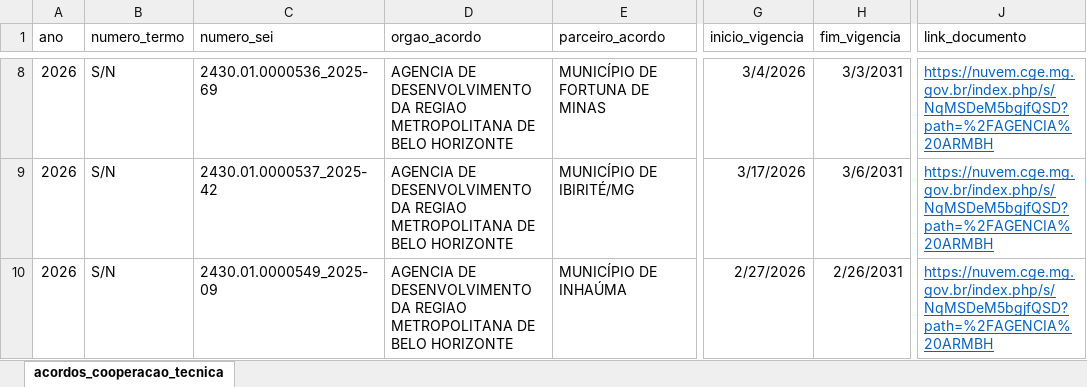
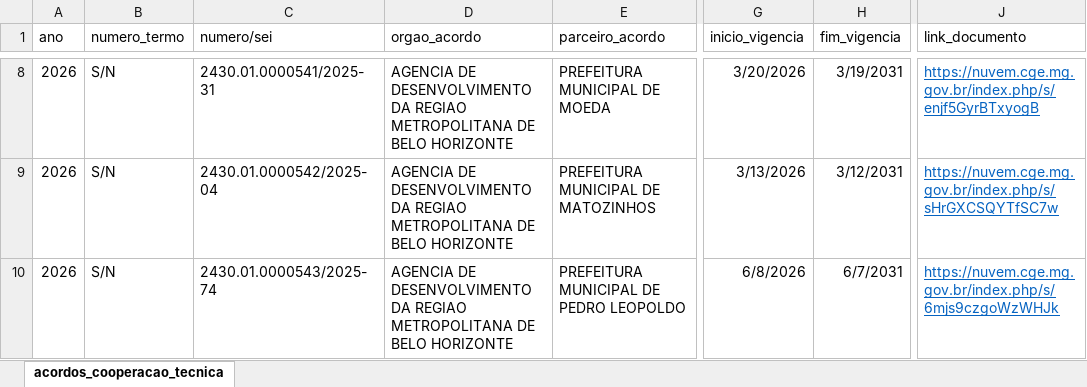
Before and after one commit to transparencia-mg/portal_acordos_cooperacao_tecnica, an Excel workbook: upload/acordos_cooperacao_tecnica.xlsx, sheet acordos_cooperacao_tecnica, drawn as a sheet; only a part is shown, gaps mark what is left out; values as stored, in another font and other column widths than the file's, no borders; charts and pictures not drawn; ↵ is a line break in a cell; the diff covers the shown part only; the diff names each change by its address in the sheet, - before the commit and + after, or states it on an @@ line.

Commit message:
Add files via upload

```diff
--- a/upload/acordos_cooperacao_tecnica.xlsx (sheet acordos_cooperacao_tecnica)
+++ b/upload/acordos_cooperacao_tecnica.xlsx (sheet acordos_cooperacao_tecnica)
-C1: numero_sei
+C1: numero/sei
-C8 (numero/sei): 2430.01.0000536_2025-69
+C8 (numero/sei): 2430.01.0000541/2025-31
-E8 (parceiro_acordo): MUNICÍPIO DE ↵ FORTUNA DE MINAS
+E8 (parceiro_acordo): PREFEITURA MUNICIPAL DE MOEDA
-G8 (inicio_vigencia): 3/4/2026
+G8 (inicio_vigencia): 3/20/2026
-H8 (fim_vigencia): 3/3/2031
+H8 (fim_vigencia): 3/19/2031
-J8 (link_documento): https://nuvem.cge.mg.gov.br/index.php/s/NqMSDeM5bgjfQSD?path=%2FAGENCIA%20ARMBH
+J8 (link_documento): https://nuvem.cge.mg.gov.br/index.php/s/enjf5GyrBTxyogB
-C9 (numero/sei): 2430.01.0000537_2025-42
+C9 (numero/sei): 2430.01.0000542/2025-04
-E9 (parceiro_acordo): MUNICÍPIO DE ↵ IBIRITÉ/MG
+E9 (parceiro_acordo): PREFEITURA MUNICIPAL DE MATOZINHOS
-G9 (inicio_vigencia): 3/17/2026
+G9 (inicio_vigencia): 3/13/2026
-H9 (fim_vigencia): 3/6/2031
+H9 (fim_vigencia): 3/12/2031
-J9 (link_documento): https://nuvem.cge.mg.gov.br/index.php/s/NqMSDeM5bgjfQSD?path=%2FAGENCIA%20ARMBH
+J9 (link_documento): https://nuvem.cge.mg.gov.br/index.php/s/sHrGXCSQYTfSC7w
-C10 (numero/sei): 2430.01.0000549_2025-09
+C10 (numero/sei): 2430.01.0000543/2025-74
-E10 (parceiro_acordo): MUNICÍPIO DE ↵ INHAÚMA
+E10 (parceiro_acordo): PREFEITURA MUNICIPAL DE PEDRO LEOPOLDO
-G10 (inicio_vigencia): 2/27/2026
+G10 (inicio_vigencia): 6/8/2026
-H10 (fim_vigencia): 2/26/2031
+H10 (fim_vigencia): 6/7/2031
-J10 (link_documento): https://nuvem.cge.mg.gov.br/index.php/s/NqMSDeM5bgjfQSD?path=%2FAGENCIA%20ARMBH
+J10 (link_documento): https://nuvem.cge.mg.gov.br/index.php/s/6mjs9czgoWzWHJk
```
Also changed, not shown: 4 added rows, 6 removed rows and 111 edited cells elsewhere in this sheet.
